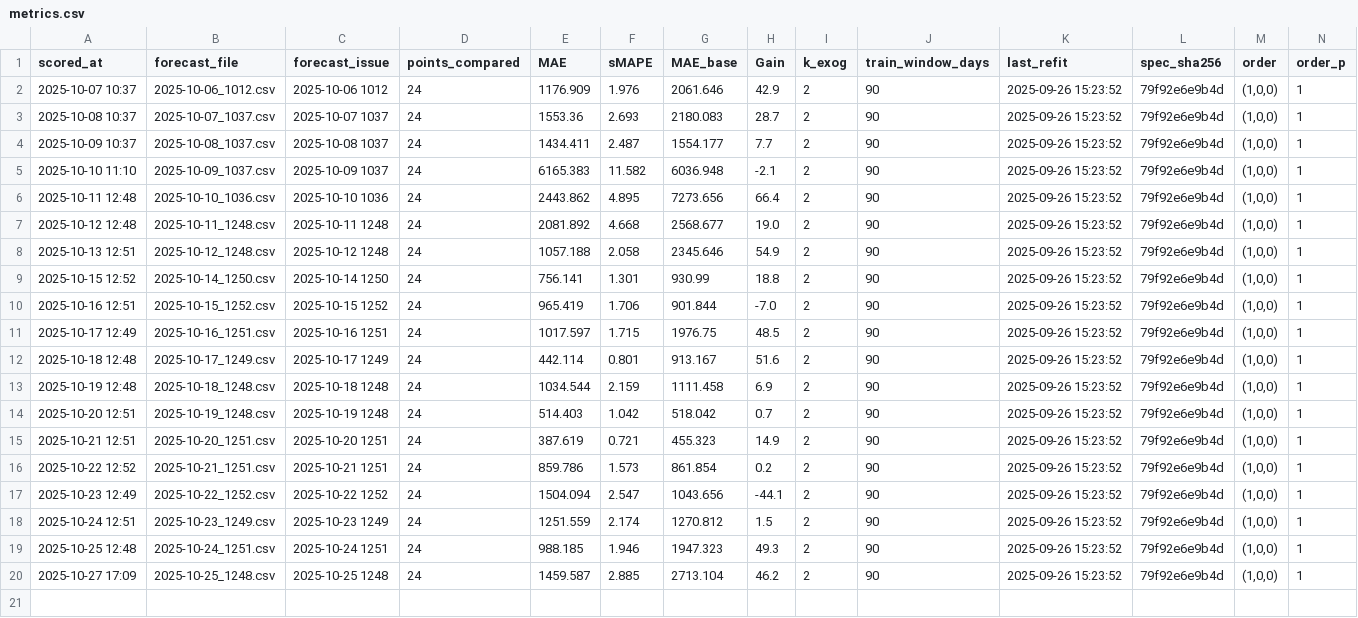
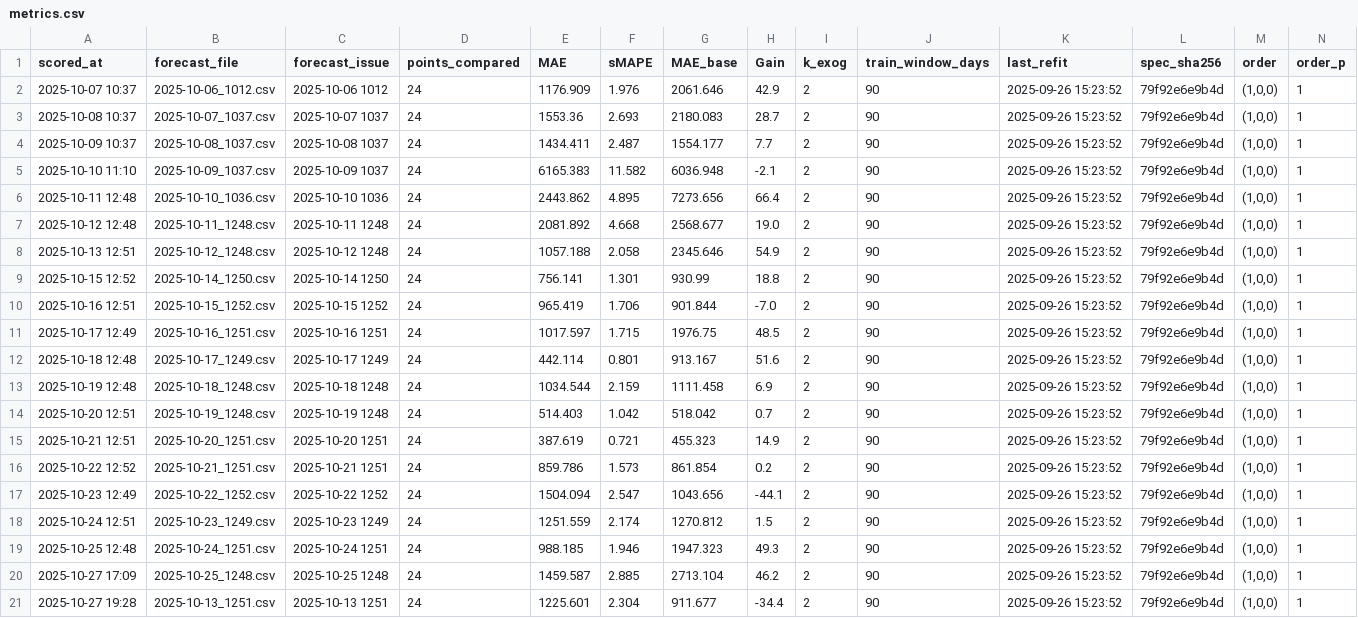
Before and after one commit to Franky-11/electricity_load, a CSV file: artifacts/metrics.csv, drawn as a sheet; only a part is shown; rows hold the shown columns only; the diff names each change by its address in the sheet, - before the commit and + after, or states it on an @@ line.

```diff
--- a/artifacts/metrics.csv
+++ b/artifacts/metrics.csv
+row 21: 2025-10-27 19:28 | 2025-10-13_1251.csv | 2025-10-13 1251 | 24 | 1225.601 | 2.304 | 911.677 | -34.4 | 2 | 90 | 2025-09-26 15:23:52 | 79f92e6e9b4d | (1,0,0) | 1
```
Also changed, not shown: 2 other files.
